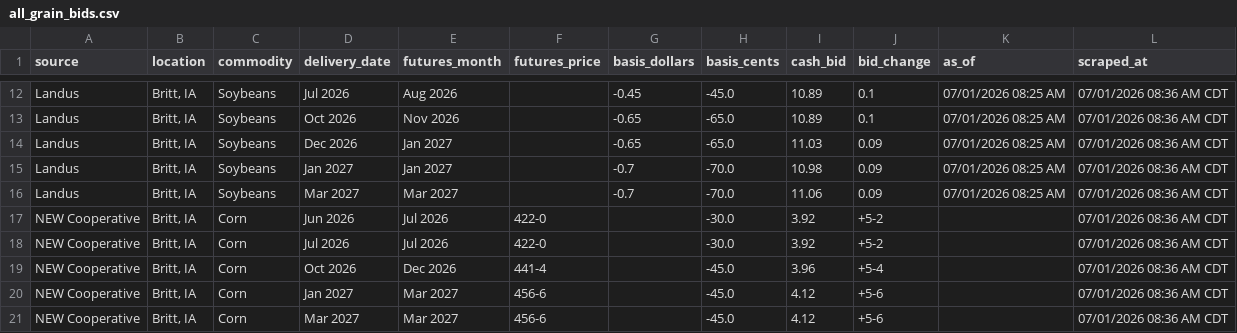
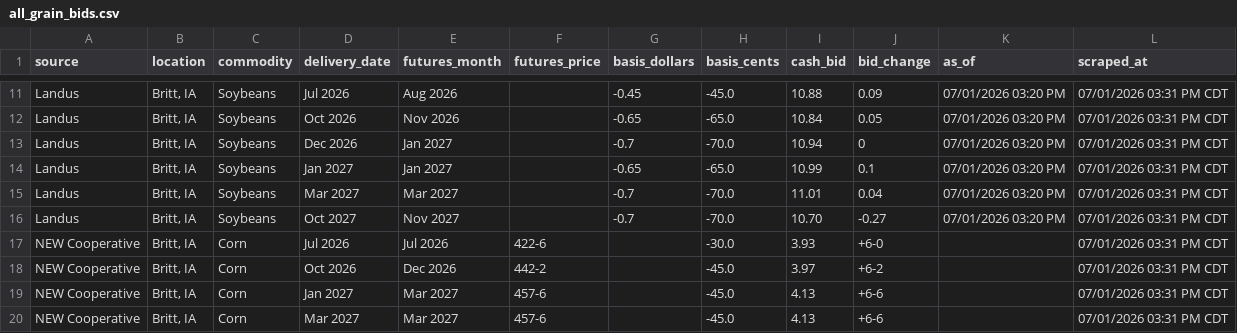
Before and after one commit to Superspyn/grainbidmap-data, a CSV file: all_grain_bids.csv, drawn as a sheet; only a part is shown, gaps mark what is left out; removed rows and columns are numbered as before the commit, all else as after; the diff covers the shown part only; the diff names each change by its address in the sheet, - before the commit and + after, or states it on an @@ line.

```diff
--- a/all_grain_bids.csv
+++ b/all_grain_bids.csv
-I11 (cash_bid): 10.89
+I11 (cash_bid): 10.88
-J11 (bid_change): 0.1
+J11 (bid_change): 0.09
-K11:K12 (as_of): 07/01/2026 08:25 AM
+K11:K12 (as_of): 07/01/2026 03:20 PM
-L11:L12 (scraped_at): 07/01/2026 08:36 AM CDT
+L11:L12 (scraped_at): 07/01/2026 03:31 PM CDT
-I12 (cash_bid): 10.89
+I12 (cash_bid): 10.84
-J12 (bid_change): 0.1
+J12 (bid_change): 0.05
+row 13: Landus | Britt, IA | Soybeans | Dec 2026 | Jan 2027 |  | -0.7 | -70.0 | 10.94 | 0 | 07/01/2026 03:20 PM | 07/01/2026 03:31 PM CDT
-D14 (delivery_date): Dec 2026
+D14 (delivery_date): Jan 2027
-I14 (cash_bid): 11.03
+I14 (cash_bid): 10.99
-J14 (bid_change): 0.09
+J14 (bid_change): 0.1
-K14:K16 (as_of): 07/01/2026 08:25 AM
+K14:K16 (as_of): 07/01/2026 03:20 PM
-L14:L16 (scraped_at): 07/01/2026 08:36 AM CDT
+L14:L16 (scraped_at): 07/01/2026 03:31 PM CDT
-D15 (delivery_date): Jan 2027
+D15 (delivery_date): Mar 2027
-E15 (futures_month): Jan 2027
+E15 (futures_month): Mar 2027
-I15 (cash_bid): 10.98
+I15 (cash_bid): 11.01
-J15 (bid_change): 0.09
+J15 (bid_change): 0.04
-D16 (delivery_date): Mar 2027
+D16 (delivery_date): Oct 2027
-E16 (futures_month): Mar 2027
+E16 (futures_month): Nov 2027
-I16 (cash_bid): 11.06
+I16 (cash_bid): 10.70
-J16 (bid_change): 0.09
+J16 (bid_change): -0.27
-row 17: NEW Cooperative | Britt, IA | Corn | Jun 2026 | Jul 2026 | 422-0 |  | -30.0 | 3.92 | +5-2 |  | 07/01/2026 08:36 AM CDT
-F17 (futures_price): 422-0
+F17 (futures_price): 422-6
-I17 (cash_bid): 3.92
+I17 (cash_bid): 3.93
-J17 (bid_change): +5-2
+J17 (bid_change): +6-0
-L17:L20 (scraped_at): 07/01/2026 08:36 AM CDT
+L17:L20 (scraped_at): 07/01/2026 03:31 PM CDT
-F18 (futures_price): 441-4
+F18 (futures_price): 442-2
-I18 (cash_bid): 3.96
+I18 (cash_bid): 3.97
-J18 (bid_change): +5-4
+J18 (bid_change): +6-2
-F19:F20 (futures_price): 456-6
+F19:F20 (futures_price): 457-6
-I19:I20 (cash_bid): 4.12
+I19:I20 (cash_bid): 4.13
-J19:J20 (bid_change): +5-6
+J19:J20 (bid_change): +6-6
```
Also changed, not shown: 2 added rows, 2 removed rows and 77 edited cells elsewhere in this file.
